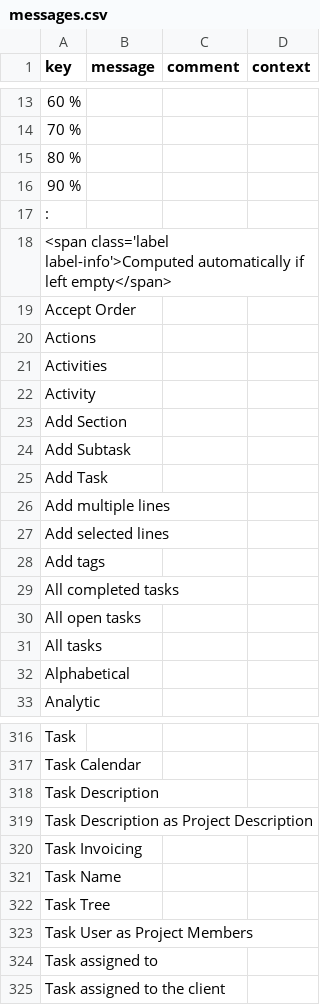
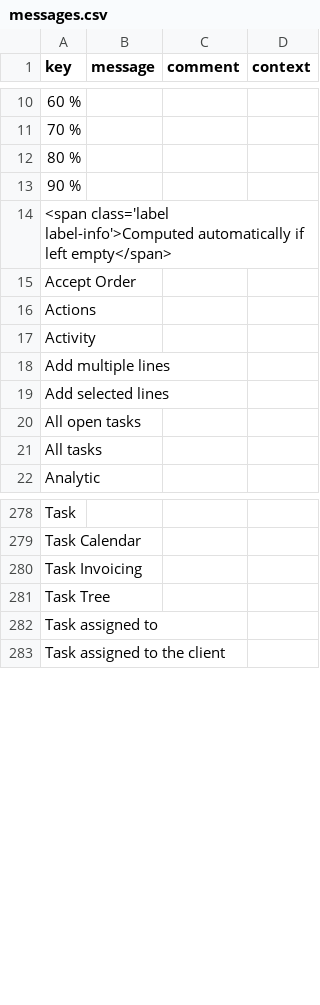
Before and after one commit to hta-axelor/axelor-open-suite, a CSV file: axelor-project/src/main/resources/i18n/messages.csv, drawn as a sheet; only a part is shown, gaps mark what is left out; the diff covers the shown part only.

```diff
--- a/axelor-project/src/main/resources/i18n/messages.csv
+++ b/axelor-project/src/main/resources/i18n/messages.csv
@@ -16,3 +13,2 @@
 "90 %",,,
-":",,,
 "<span class='label label-info'>Computed automatically if left empty</span>",,,
@@ -20,14 +16,7 @@
 "Actions",,,
-"Activities",,,
 "Activity",,,
-"Add Section",,,
-"Add Subtask",,,
-"Add Task",,,
 "Add multiple lines",,,
 "Add selected lines",,,
-"Add tags",,,
-"All completed tasks",,,
 "All open tasks",,,
 "All tasks",,,
-"Alphabetical",,,
 "Analytic",,,
@@ -317,8 +279,4 @@
 "Task Calendar",,,
-"Task Description",,,
-"Task Description as Project Description",,,
 "Task Invoicing",,,
-"Task Name",,,
 "Task Tree",,,
-"Task User as Project Members",,,
 "Task assigned to",,,
```
Also changed, not shown: 3 added rows, 46 removed rows and 1 edited cell elsewhere in this file, axelor-project/src/main/resources/i18n/messages_en.csv, axelor-project/src/main/resources/i18n/messages_fr.csv, 1 other file.
